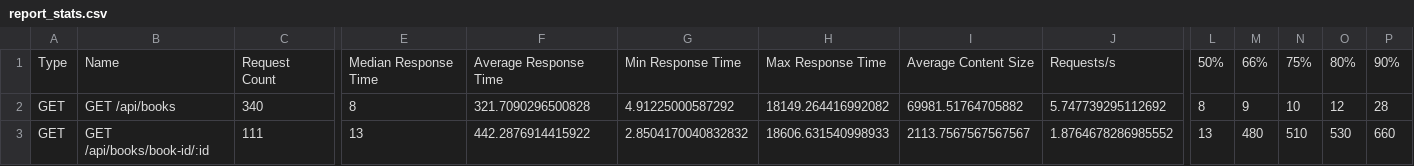
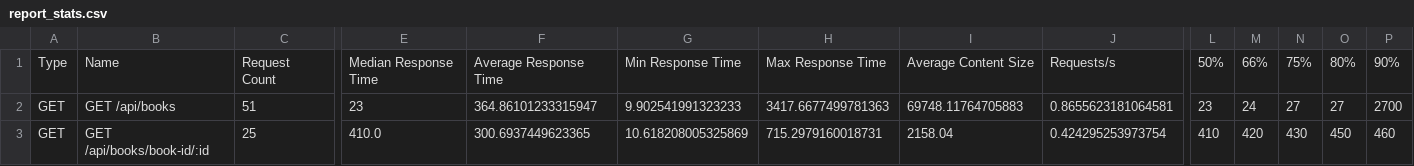
Before and after one commit to CrazyAngelm/booktrack, a CSV file: docs/quality/performance/locust/report_stats.csv, drawn as a sheet; only a part is shown, gaps mark what is left out; the diff covers the shown part only; the diff names each change by its address in the sheet, - before the commit and + after, or states it on an @@ line.

```diff
--- a/docs/quality/performance/locust/report_stats.csv
+++ b/docs/quality/performance/locust/report_stats.csv
-C2: 340
+C2: 51
-E2: 8
+E2: 23
-F2: 321.7090296500828
+F2: 364.86101233315947
-G2: 4.91225000587292
+G2: 9.902541991323233
-H2: 18149.264416992082
+H2: 3417.6677499781363
-I2: 69981.51764705882
+I2: 69748.11764705883
-J2: 5.747739295112692
+J2: 0.8655623181064581
-L2: 8
+L2: 23
-M2: 9
+M2: 24
-N2: 10
+N2: 27
-O2: 12
+O2: 27
-P2: 28
+P2: 2700
-C3: 111
+C3: 25
-E3: 13
+E3: 410.0
-F3: 442.2876914415922
+F3: 300.6937449623365
-G3: 2.8504170040832832
+G3: 10.618208005325869
-H3: 18606.631540998933
+H3: 715.2979160018731
-I3: 2113.7567567567567
+I3: 2158.04
-J3: 1.8764678286985552
+J3: 0.424295253973754
-L3: 13
+L3: 410
-M3: 480
+M3: 420
-N3: 510
+N3: 430
-O3: 530
+O3: 450
-P3: 660
+P3: 460
```
Also changed, not shown: 30 edited cells elsewhere in this file, docs/quality/performance/locust/report_stats_history.csv, 9 other files.
